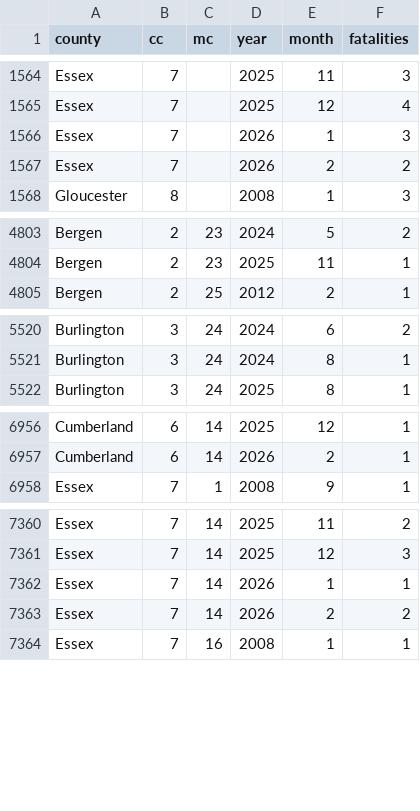
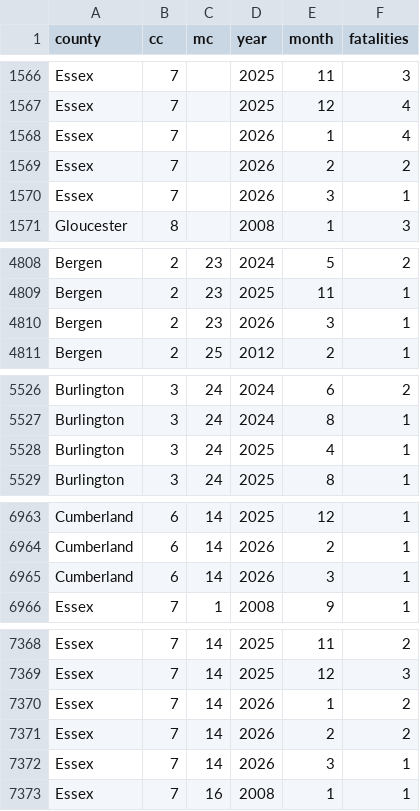
Before and after one commit to hudcostreets/nj-crashes, a CSV file: www/public/njsp/month-year.csv, drawn as a sheet; only a part is shown, gaps mark what is left out; the diff covers the shown part only.

```diff
--- a/www/public/njsp/month-year.csv
+++ b/www/public/njsp/month-year.csv
@@ -1565,4 +1567,5 @@ Essex,7,,2025,11,3
 Essex,7,,2025,12,4
-Essex,7,,2026,1,3
+Essex,7,,2026,1,4
 Essex,7,,2026,2,2
+Essex,7,,2026,3,1
 Gloucester,8,,2008,1,3
@@ -4804,2 +4809,3 @@ Bergen,2,23,2024,5,2
 Bergen,2,23,2025,11,1
+Bergen,2,23,2026,3,1
 Bergen,2,25,2012,2,1
@@ -5521,2 +5527,3 @@ Burlington,3,24,2024,6,2
 Burlington,3,24,2024,8,1
+Burlington,3,24,2025,4,1
 Burlington,3,24,2025,8,1
@@ -6957,2 +6964,3 @@ Cumberland,6,14,2025,12,1
 Cumberland,6,14,2026,2,1
+Cumberland,6,14,2026,3,1
 Essex,7,1,2008,9,1
@@ -7361,4 +7369,5 @@ Essex,7,14,2025,11,2
 Essex,7,14,2025,12,3
-Essex,7,14,2026,1,1
+Essex,7,14,2026,1,2
 Essex,7,14,2026,2,2
+Essex,7,14,2026,3,1
 Essex,7,16,2008,1,1
```
Also changed, not shown: 9 added rows, 1 removed row and 11 edited cells elsewhere in this file, www/public/njsp/monthly.csv, www/public/njsp/ytd.csv, 5 other files.
